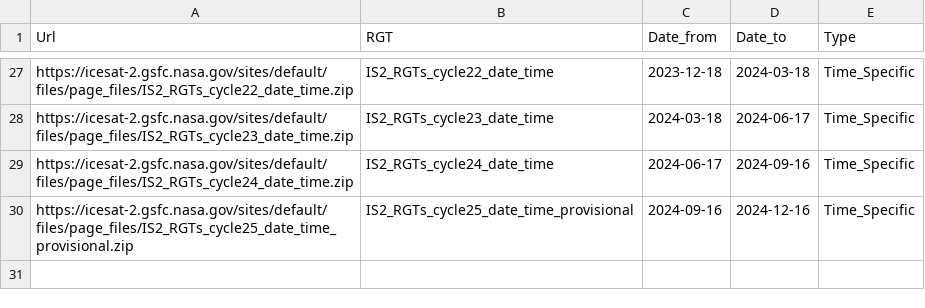
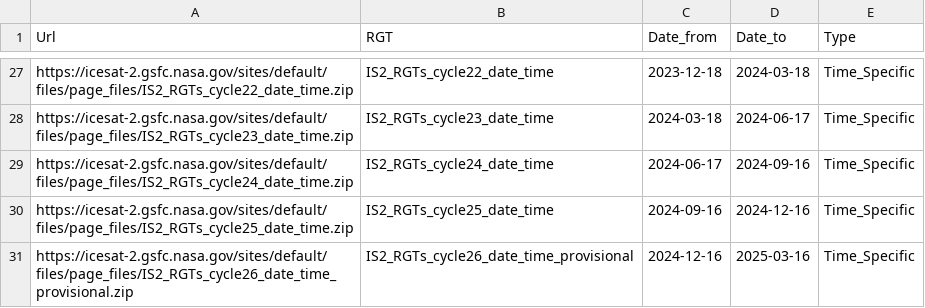
Before and after one commit to mlampros/IceSat2R, a CSV file: inst/data_files/technical_specs_urls.csv, drawn as a sheet; only a part is shown, gaps mark what is left out.

```diff
--- a/inst/data_files/technical_specs_urls.csv
+++ b/inst/data_files/technical_specs_urls.csv
@@ -29,2 +29,3 @@ https://icesat-2.gsfc.nasa.gov/sites/default/files/page_files/IS2_RGTs_cycle23_d
 https://icesat-2.gsfc.nasa.gov/sites/default/files/page_files/IS2_RGTs_cycle24_date_time.zip,IS2_RGTs_cycle24_date_time,2024-06-17,2024-09-16,Time_Specific
-https://icesat-2.gsfc.nasa.gov/sites/default/files/page_files/IS2_RGTs_cycle25_date_time_provisional.zip,IS2_RGTs_cycle25_date_time_provisional,2024-09-16,2024-12-16,Time_Specific
+https://icesat-2.gsfc.nasa.gov/sites/default/files/page_files/IS2_RGTs_cycle25_date_time.zip,IS2_RGTs_cycle25_date_time,2024-09-16,2024-12-16,Time_Specific
+https://icesat-2.gsfc.nasa.gov/sites/default/files/page_files/IS2_RGTs_cycle26_date_time_provisional.zip,IS2_RGTs_cycle26_date_time_provisional,2024-12-16,2025-03-16,Time_Specific
```
